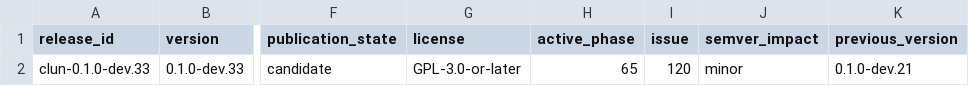
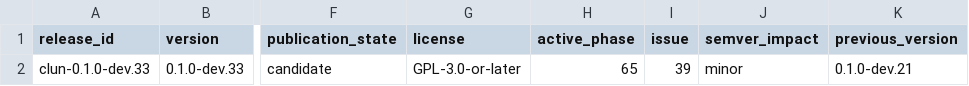
Before and after one commit to theesfeld/clun, a TSV file: compat/release.tsv, drawn as a sheet; only a part is shown, gaps mark what is left out; the diff names each change by its address in the sheet, - before the commit and + after, or states it on an @@ line.

Commit message:
fix(docs): bind Phase 65 active release to canonical issue #39 (#141)
Release ledger pointed at conversion #120 after shell Yes, which broke
roadmap-verify-live on Documentation and Pages. Point issue at #39,
sync STATE/README/site, keep candidate 0.1.0-dev.33 and published
installer boundary v0.1.0-dev.21.

Refs: #138

```diff
--- a/compat/release.tsv
+++ b/compat/release.tsv
-I2 (issue): 120
+I2 (issue): 39
```
Also changed, not shown: 3 other files.
